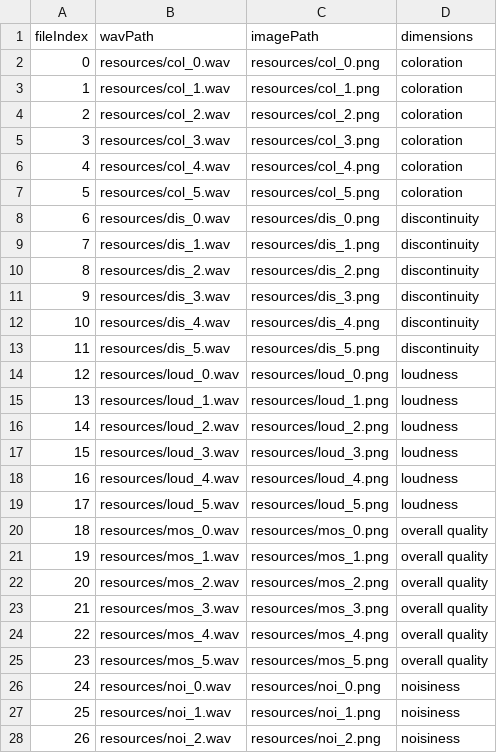
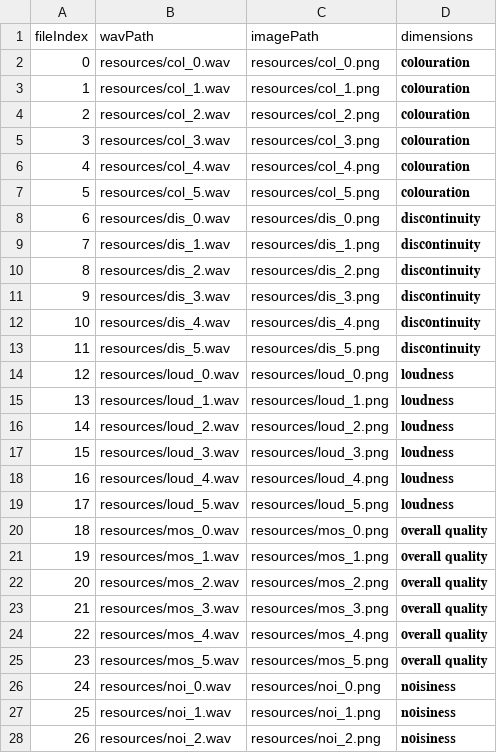
Before and after one commit to benheritage/Synth-Speech-Eval-LT, a CSV file: conditions.csv, drawn as a sheet; only a part is shown; the diff covers the shown part only.

```diff
--- a/conditions.csv
+++ b/conditions.csv
@@ -1,28 +1,28 @@
 fileIndex,wavPath,imagePath,dimensions
-0,resources/col_0.wav,resources/col_0.png,coloration
-1,resources/col_1.wav,resources/col_1.png,coloration
-2,resources/col_2.wav,resources/col_2.png,coloration
-3,resources/col_3.wav,resources/col_3.png,coloration
-4,resources/col_4.wav,resources/col_4.png,coloration
-5,resources/col_5.wav,resources/col_5.png,coloration
-6,resources/dis_0.wav,resources/dis_0.png,discontinuity
-7,resources/dis_1.wav,resources/dis_1.png,discontinuity
-8,resources/dis_2.wav,resources/dis_2.png,discontinuity
-9,resources/dis_3.wav,resources/dis_3.png,discontinuity
-10,resources/dis_4.wav,resources/dis_4.png,discontinuity
-11,resources/dis_5.wav,resources/dis_5.png,discontinuity
-12,resources/loud_0.wav,resources/loud_0.png,loudness
-13,resources/loud_1.wav,resources/loud_1.png,loudness
-14,resources/loud_2.wav,resources/loud_2.png,loudness
-15,resources/loud_3.wav,resources/loud_3.png,loudness
-16,resources/loud_4.wav,resources/loud_4.png,loudness
-17,resources/loud_5.wav,resources/loud_5.png,loudness
-18,resources/mos_0.wav,resources/mos_0.png,overall quality
-19,resources/mos_1.wav,resources/mos_1.png,overall quality
-20,resources/mos_2.wav,resources/mos_2.png,overall quality
-21,resources/mos_3.wav,resources/mos_3.png,overall quality
-22,resources/mos_4.wav,resources/mos_4.png,overall quality
-23,resources/mos_5.wav,resources/mos_5.png,overall quality
-24,resources/noi_0.wav,resources/noi_0.png,noisiness
-25,resources/noi_1.wav,resources/noi_1.png,noisiness
-26,resources/noi_2.wav,resources/noi_2.png,noisiness
+0,resources/col_0.wav,resources/col_0.png,𝐜𝐨𝐥𝐨𝐮𝐫𝐚𝐭𝐢𝐨𝐧
+1,resources/col_1.wav,resources/col_1.png,𝐜𝐨𝐥𝐨𝐮𝐫𝐚𝐭𝐢𝐨𝐧
+2,resources/col_2.wav,resources/col_2.png,𝐜𝐨𝐥𝐨𝐮𝐫𝐚𝐭𝐢𝐨𝐧
+3,resources/col_3.wav,resources/col_3.png,𝐜𝐨𝐥𝐨𝐮𝐫𝐚𝐭𝐢𝐨𝐧
+4,resources/col_4.wav,resources/col_4.png,𝐜𝐨𝐥𝐨𝐮𝐫𝐚𝐭𝐢𝐨𝐧
+5,resources/col_5.wav,resources/col_5.png,𝐜𝐨𝐥𝐨𝐮𝐫𝐚𝐭𝐢𝐨𝐧
+6,resources/dis_0.wav,resources/dis_0.png,𝐝𝐢𝐬𝐜𝐨𝐧𝐭𝐢𝐧𝐮𝐢𝐭𝐲
+7,resources/dis_1.wav,resources/dis_1.png,𝐝𝐢𝐬𝐜𝐨𝐧𝐭𝐢𝐧𝐮𝐢𝐭𝐲
+8,resources/dis_2.wav,resources/dis_2.png,𝐝𝐢𝐬𝐜𝐨𝐧𝐭𝐢𝐧𝐮𝐢𝐭𝐲
+9,resources/dis_3.wav,resources/dis_3.png,𝐝𝐢𝐬𝐜𝐨𝐧𝐭𝐢𝐧𝐮𝐢𝐭𝐲
+10,resources/dis_4.wav,resources/dis_4.png,𝐝𝐢𝐬𝐜𝐨𝐧𝐭𝐢𝐧𝐮𝐢𝐭𝐲
+11,resources/dis_5.wav,resources/dis_5.png,𝐝𝐢𝐬𝐜𝐨𝐧𝐭𝐢𝐧𝐮𝐢𝐭𝐲
+12,resources/loud_0.wav,resources/loud_0.png,𝐥𝐨𝐮𝐝𝐧𝐞𝐬𝐬
+13,resources/loud_1.wav,resources/loud_1.png,𝐥𝐨𝐮𝐝𝐧𝐞𝐬𝐬
+14,resources/loud_2.wav,resources/loud_2.png,𝐥𝐨𝐮𝐝𝐧𝐞𝐬𝐬
+15,resources/loud_3.wav,resources/loud_3.png,𝐥𝐨𝐮𝐝𝐧𝐞𝐬𝐬
+16,resources/loud_4.wav,resources/loud_4.png,𝐥𝐨𝐮𝐝𝐧𝐞𝐬𝐬
+17,resources/loud_5.wav,resources/loud_5.png,𝐥𝐨𝐮𝐝𝐧𝐞𝐬𝐬
+18,resources/mos_0.wav,resources/mos_0.png,𝐨𝐯𝐞𝐫𝐚𝐥𝐥 𝐪𝐮𝐚𝐥𝐢𝐭𝐲
+19,resources/mos_1.wav,resources/mos_1.png,𝐨𝐯𝐞𝐫𝐚𝐥𝐥 𝐪𝐮𝐚𝐥𝐢𝐭𝐲
+20,resources/mos_2.wav,resources/mos_2.png,𝐨𝐯𝐞𝐫𝐚𝐥𝐥 𝐪𝐮𝐚𝐥𝐢𝐭𝐲
+21,resources/mos_3.wav,resources/mos_3.png,𝐨𝐯𝐞𝐫𝐚𝐥𝐥 𝐪𝐮𝐚𝐥𝐢𝐭𝐲
+22,resources/mos_4.wav,resources/mos_4.png,𝐨𝐯𝐞𝐫𝐚𝐥𝐥 𝐪𝐮𝐚𝐥𝐢𝐭𝐲
+23,resources/mos_5.wav,resources/mos_5.png,𝐨𝐯𝐞𝐫𝐚𝐥𝐥 𝐪𝐮𝐚𝐥𝐢𝐭𝐲
+24,resources/noi_0.wav,resources/noi_0.png,𝐧𝐨𝐢𝐬𝐢𝐧𝐞𝐬𝐬
+25,resources/noi_1.wav,resources/noi_1.png,𝐧𝐨𝐢𝐬𝐢𝐧𝐞𝐬𝐬
+26,resources/noi_2.wav,resources/noi_2.png,𝐧𝐨𝐢𝐬𝐢𝐧𝐞𝐬𝐬
```
Also changed, not shown: 3 edited cells elsewhere in this file, 32 other files.
